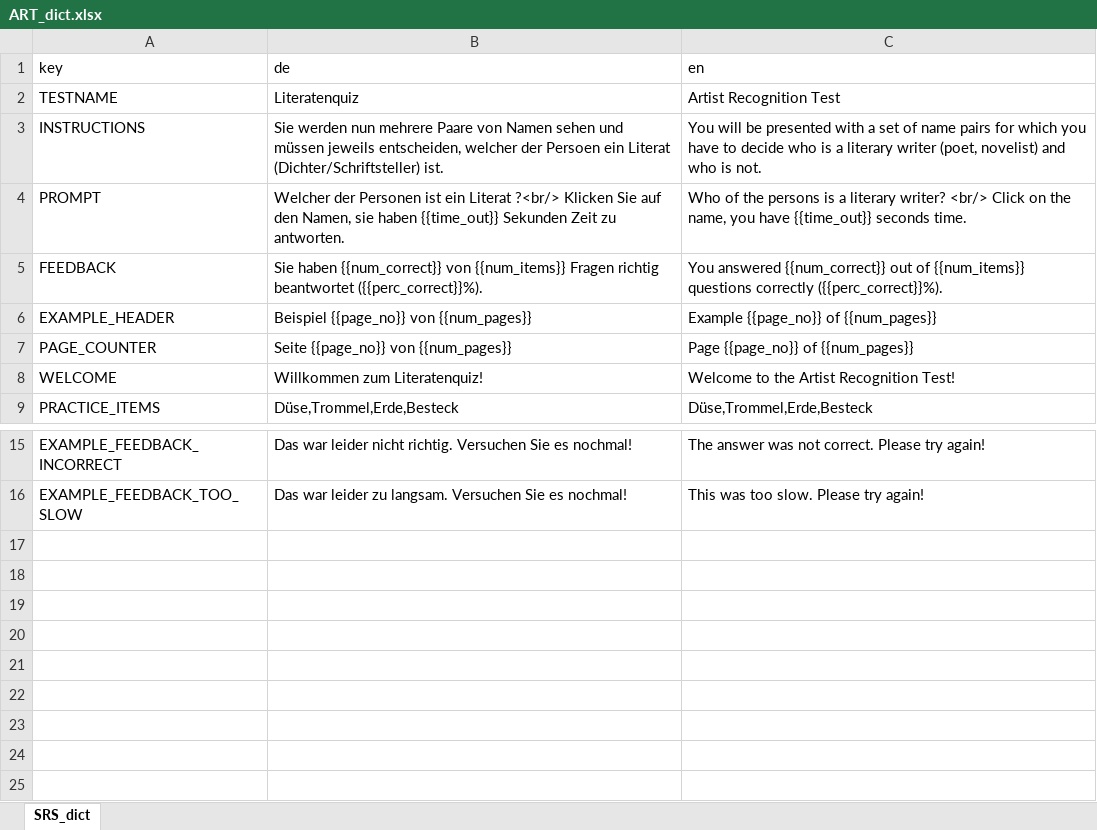
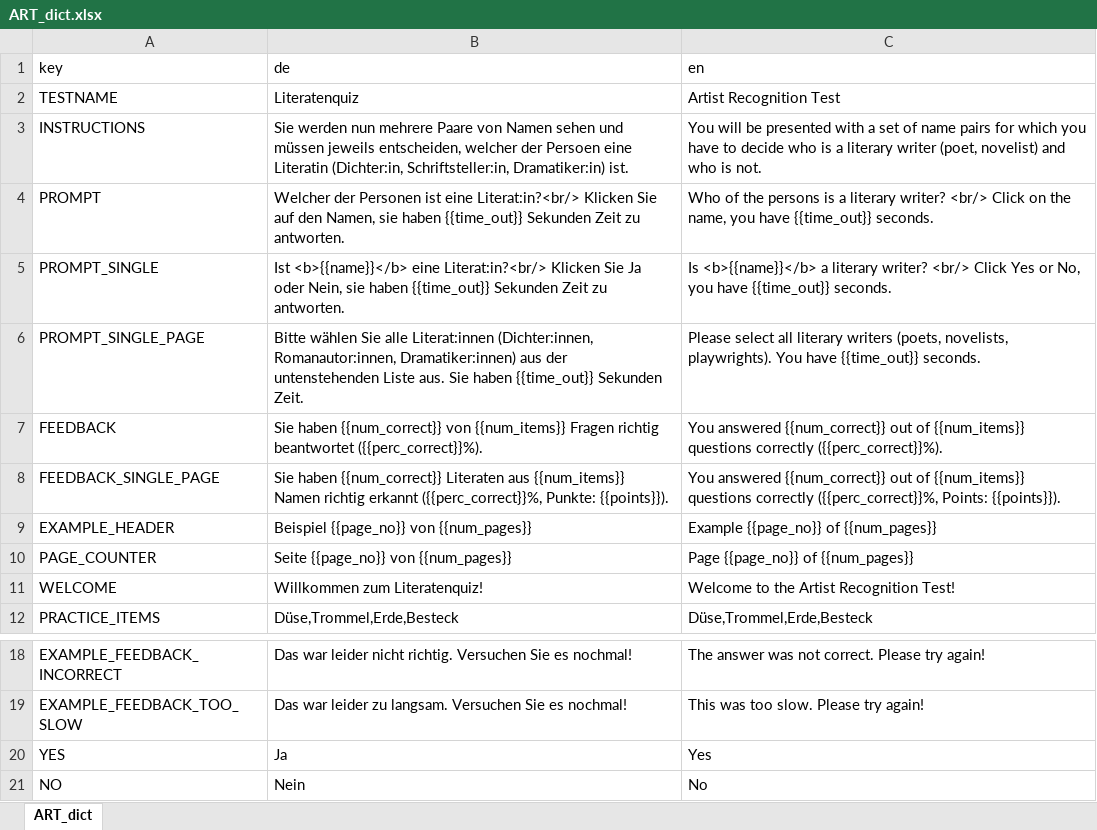
Before and after one commit to klausfrieler/mpipoet, an Excel workbook: data_raw/dicts/ART_dict.xlsx, sheet ART_dict, drawn as a sheet; only a part is shown, gaps mark what is left out; values as stored, in another font and other column widths than the file's, no borders; the diff names each change by its address in the sheet, - before the commit and + after, or states it on an @@ line.

```diff
--- a/data_raw/dicts/ART_dict.xlsx (sheet ART_dict)
+++ b/data_raw/dicts/ART_dict.xlsx (sheet ART_dict)
-sheet tab: SRS_dict
+sheet tab: ART_dict
-B3 (de): …der Persoen ein Literat (Dichter/Schriftsteller) ist.
+B3 (de): …der Persoen eine Literatin (Dichter:in, Schriftsteller:in, Dramatiker:in) ist.
-B4 (de): …Personen ist ein Literat ?<br/> Klicken Sie…
+B4 (de): …Personen ist eine Literat:in?<br/> Klicken Sie…
-C4 (en): …have {{time_out}} seconds time.
+C4 (en): …have {{time_out}} seconds.
+row 5: PROMPT_SINGLE | Ist <b>{{name}}</b> eine Literat:in?<br/> Klicken Sie Ja oder Nein, sie haben {{time_out}} Sekunden Zeit zu antworten. | Is <b>{{name}}</b> a literary writer? <br/> Click Yes or No, you have {{time_out}} seconds.
+row 6: PROMPT_SINGLE_PAGE | Bitte wählen Sie alle Literat:innen (Dichter:innen, Romanautor:innen, Dramatiker:innen) aus der untenstehenden Liste aus. Sie haben {{time_out}} Sekunden Zeit. | Please select all literary writers (poets, novelists, playwrights). You have {{time_out}} seconds.
+row 8: FEEDBACK_SINGLE_PAGE | Sie haben {{num_correct}} Literaten aus {{num_items}} Namen richtig erkannt ({{perc_correct}}%, Punkte: {{points}}). | You answered {{num_correct}} out of {{num_items}} questions correctly ({{perc_correct}}%, Points: {{points}}).
+row 20: YES | Ja | Yes
+row 21: NO | Nein | No
```
Also changed, not shown: data_raw/item_banks/ART_itembank.xlsx, 4 other files.
